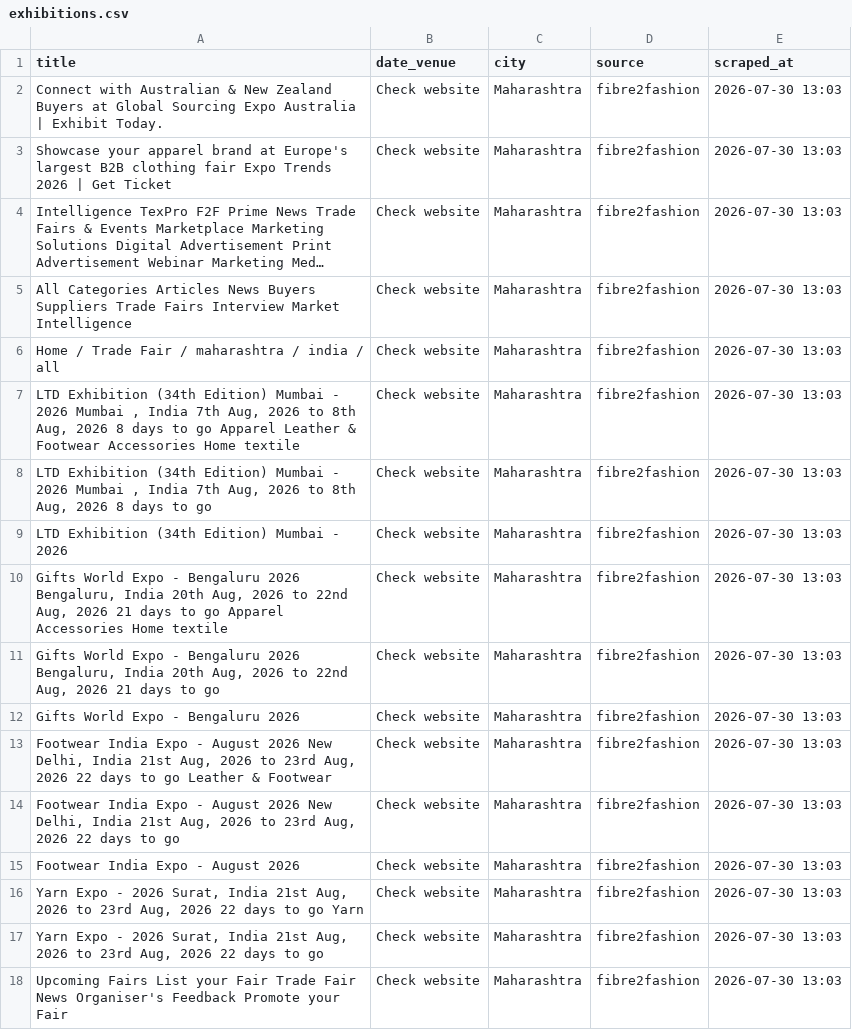
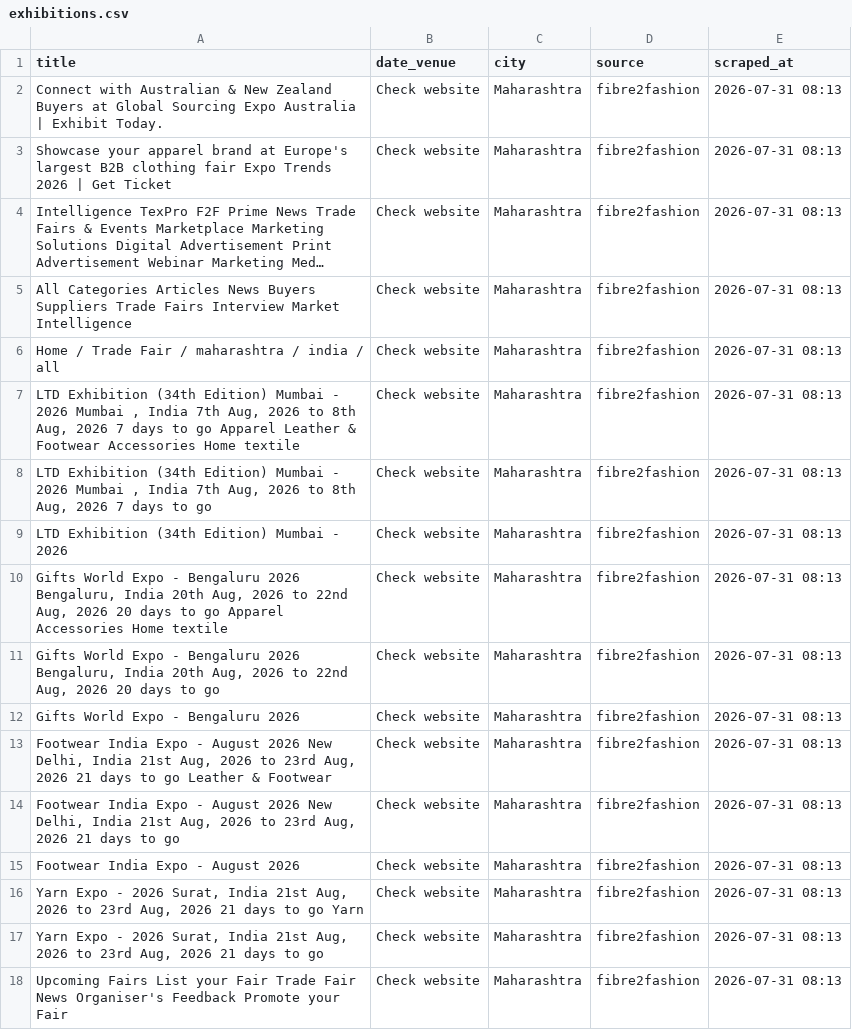
Before and after one commit to Customer-Delight/mh-exhibitions-scraper, a CSV file: exhibitions.csv, drawn as a sheet; long unchanged cells end in …; the diff names each change by its address in the sheet, - before the commit and + after, or states it on an @@ line.

```diff
--- a/exhibitions.csv
+++ b/exhibitions.csv
-E2:E18 (scraped_at): 2026-07-30 13:03
+E2:E18 (scraped_at): 2026-07-31 08:13
-A7 (title): …Aug, 2026 8 days to…
+A7 (title): …Aug, 2026 7 days to…
-A8 (title): …Aug, 2026 8 days to…
+A8 (title): …Aug, 2026 7 days to…
-A10 (title): …Aug, 2026 21 days to…
+A10 (title): …Aug, 2026 20 days to…
-A11 (title): …Aug, 2026 21 days to…
+A11 (title): …Aug, 2026 20 days to…
-A13 (title): …Aug, 2026 22 days to…
+A13 (title): …Aug, 2026 21 days to…
-A14 (title): …Aug, 2026 22 days to…
+A14 (title): …Aug, 2026 21 days to…
-A16 (title): …Aug, 2026 22 days to…
+A16 (title): …Aug, 2026 21 days to…
-A17 (title): …Aug, 2026 22 days to…
+A17 (title): …Aug, 2026 21 days to…
```
